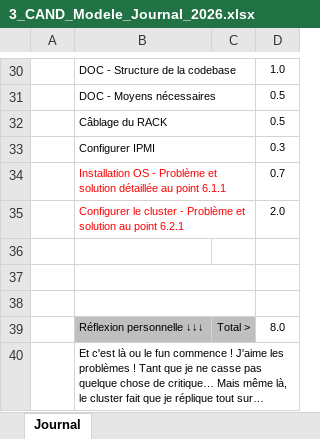
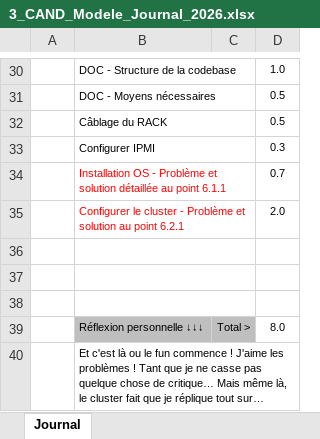
Before and after one commit to Lucielle-Voeffray/TPI-2026, an Excel workbook: Doc/3_CAND_Modele_Journal_2026.xlsx, sheet Journal, drawn as a sheet; only a part is shown, gaps mark what is left out; long unchanged cells end in …; values as stored, in another font and other column widths than the file's, no borders; conditional formats not drawn; the diff covers the shown part only; the diff names each change by its address in the sheet, - before the commit and + after, or states it on an @@ line.

```diff
--- a/Doc/3_CAND_Modele_Journal_2026.xlsx (sheet Journal)
+++ b/Doc/3_CAND_Modele_Journal_2026.xlsx (sheet Journal)
+B36:C36 merged
```
Also changed, not shown: 7 added rows, 7 removed rows, 5 edited cells, cell formats and merged cells elsewhere in this sheet, formulas that keep their value, Doc/2_CAND_Modele_Planning_2026.xlsx, 1 other file.
